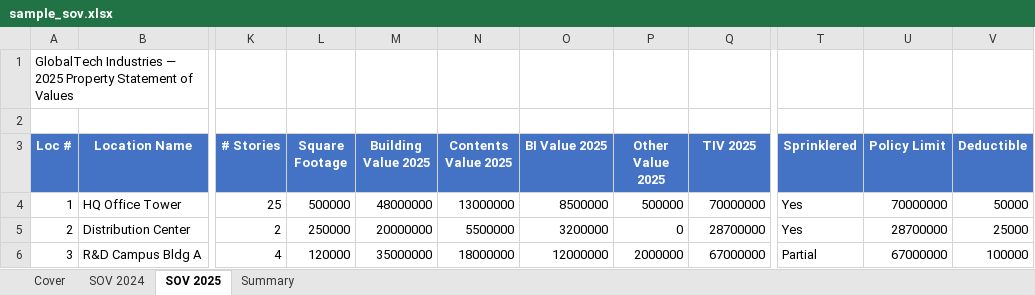
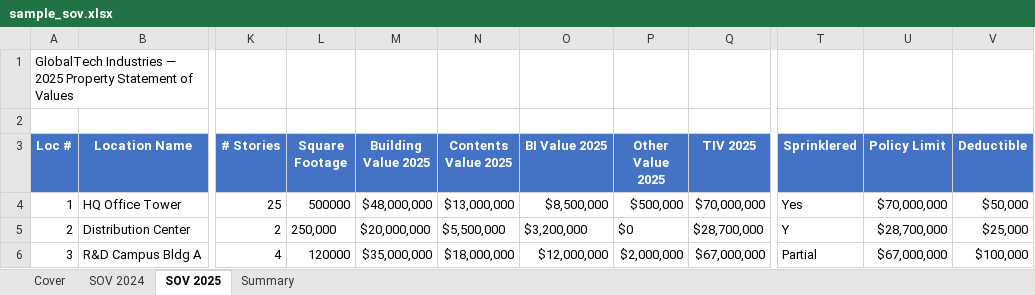
Before and after one commit to test04101994/Statement_of_values, an Excel workbook: sample_sov.xlsx, sheet SOV 2025, drawn as a sheet; only a part is shown, gaps mark what is left out; values as stored, in another font and other column widths than the file's, no borders; the diff covers the shown part only; the diff names each change by its address in the sheet, - before the commit and + after, or states it on an @@ line.

```diff
--- a/sample_sov.xlsx (sheet SOV 2025)
+++ b/sample_sov.xlsx (sheet SOV 2025)
-M4 (Building Value 2025): 48000000
+M4 (Building Value 2025): $48,000,000
-N4 (Contents Value 2025): 13000000
+N4 (Contents Value 2025): $13,000,000
-O4 (BI Value 2025): 8500000
+O4 (BI Value 2025): $8,500,000
-P4 (Other Value 2025): 500000
+P4 (Other Value 2025): $500,000
-Q4 (TIV 2025): 70000000
+Q4 (TIV 2025): $70,000,000
-U4 (Policy Limit): 70000000
+U4 (Policy Limit): $70,000,000
-V4 (Deductible): 50000
+V4 (Deductible): $50,000
-L5 (Square Footage): 250000
+L5 (Square Footage): 250,000
-M5 (Building Value 2025): 20000000
+M5 (Building Value 2025): $20,000,000
-N5 (Contents Value 2025): 5500000
+N5 (Contents Value 2025): $5,500,000
-O5 (BI Value 2025): 3200000
+O5 (BI Value 2025): $3,200,000
-P5 (Other Value 2025): 0
+P5 (Other Value 2025): $0
-Q5 (TIV 2025): 28700000
+Q5 (TIV 2025): $28,700,000
-T5 (Sprinklered): Yes
+T5 (Sprinklered): Y
-U5 (Policy Limit): 28700000
+U5 (Policy Limit): $28,700,000
-V5 (Deductible): 25000
+V5 (Deductible): $25,000
-M6 (Building Value 2025): 35000000
+M6 (Building Value 2025): $35,000,000
-N6 (Contents Value 2025): 18000000
+N6 (Contents Value 2025): $18,000,000
-O6 (BI Value 2025): 12000000
+O6 (BI Value 2025): $12,000,000
-P6 (Other Value 2025): 2000000
+P6 (Other Value 2025): $2,000,000
-Q6 (TIV 2025): 67000000
+Q6 (TIV 2025): $67,000,000
-U6 (Policy Limit): 67000000
+U6 (Policy Limit): $67,000,000
-V6 (Deductible): 100000
+V6 (Deductible): $100,000
```
Also changed, not shown: 41 edited cells elsewhere in this sheet, sample_sov_cleaned.xlsx, 6 other files.
